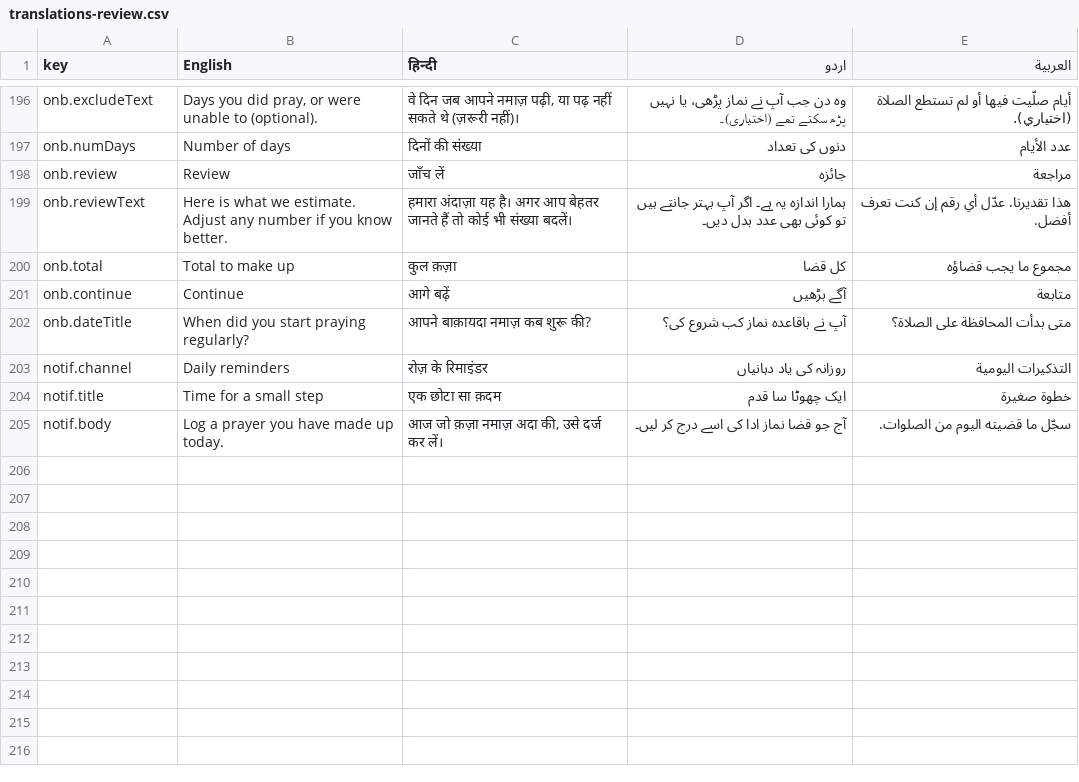
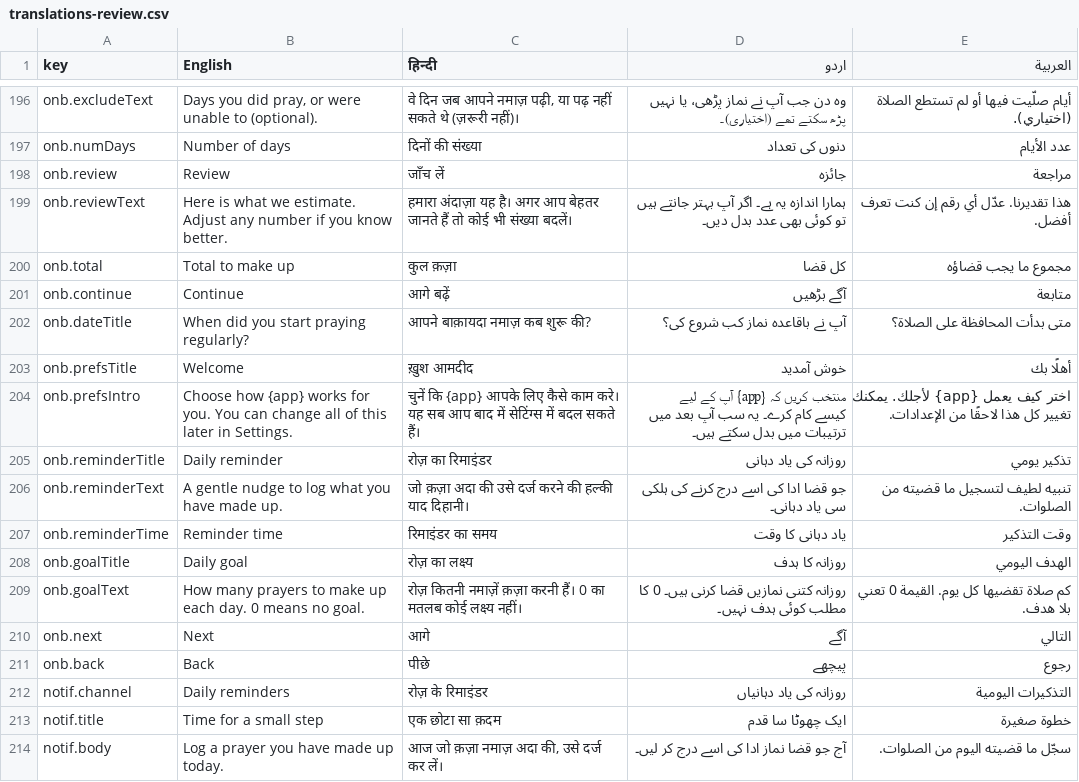
Before and after one commit to siddiquiaffan/qazaflow1, a CSV file: docs/translations-review.csv, drawn as a sheet; only a part is shown, gaps mark what is left out.

```diff
--- a/docs/translations-review.csv
+++ b/docs/translations-review.csv
@@ -202,2 +202,11 @@
 "onb.dateTitle","When did you start praying regularly?","आपने बाक़ायदा नमाज़ कब शुरू की?","آپ نے باقاعدہ نماز کب شروع کی؟","متى بدأت المحافظة على الصلاة؟"
+"onb.prefsTitle","Welcome","ख़ुश आमदीद","خوش آمدید","أهلًا بك"
+"onb.prefsIntro","Choose how {app} works for you. You can change all of this later in Settings.","चुनें कि {app} आपके लिए कैसे काम करे। यह सब आप बाद में सेटिंग्स में बदल सकते हैं।","منتخب کریں کہ {app} آپ کے لیے کیسے کام کرے۔ یہ سب آپ بعد میں ترتیبات میں بدل سکتے ہیں۔","اختر كيف يعمل {app} لأجلك. يمكنك تغيير كل هذا لاحقًا من الإعدادات."
+"onb.reminderTitle","Daily reminder","रोज़ का रिमाइंडर","روزانہ کی یاد دہانی","تذكير يومي"
+"onb.reminderText","A gentle nudge to log what you have made up.","जो क़ज़ा अदा की उसे दर्ज करने की हल्की याद दिहानी।","جو قضا ادا کی اسے درج کرنے کی ہلکی سی یاد دہانی۔","تنبيه لطيف لتسجيل ما قضيته من الصلوات."
+"onb.reminderTime","Reminder time","रिमाइंडर का समय","یاد دہانی کا وقت","وقت التذكير"
+"onb.goalTitle","Daily goal","रोज़ का लक्ष्य","روزانہ کا ہدف","الهدف اليومي"
+"onb.goalText","How many prayers to make up each day. 0 means no goal.","रोज़ कितनी नमाज़ें क़ज़ा करनी हैं। 0 का मतलब कोई लक्ष्य नहीं।","روزانہ کتنی نمازیں قضا کرنی ہیں۔ 0 کا مطلب کوئی ہدف نہیں۔","كم صلاة تقضيها كل يوم. القيمة 0 تعني بلا هدف."
+"onb.next","Next","आगे","آگے","التالي"
+"onb.back","Back","पीछे","پیچھے","رجوع"
 "notif.channel","Daily reminders","रोज़ के रिमाइंडर","روزانہ کی یاد دہانیاں","التذكيرات اليومية"
```
Also changed, not shown: 8 other files.
